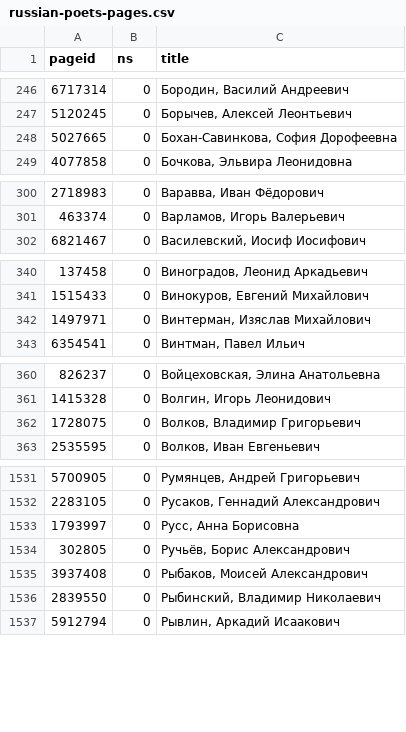
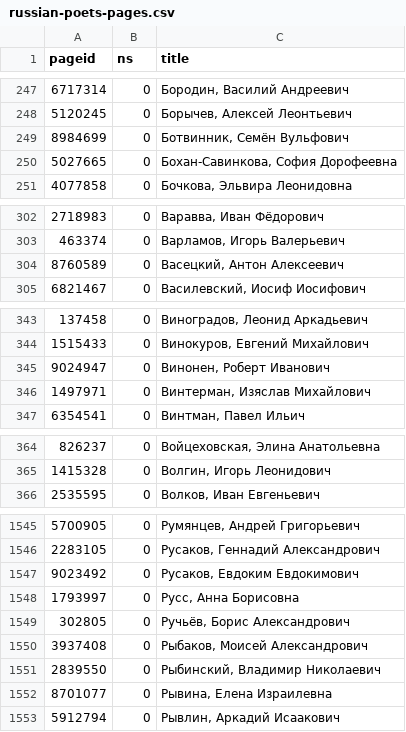
Before and after one commit to agbragin/russian-poetry-wikipedia-stats, a CSV file: data/russian-poets-pages.csv, drawn as a sheet; only a part is shown, gaps mark what is left out; the diff covers the shown part only.

```diff
--- a/data/russian-poets-pages.csv
+++ b/data/russian-poets-pages.csv
@@ -247,2 +248,3 @@ pageid,ns,title
 5120245,0,"Борычев, Алексей Леонтьевич"
+8984699,0,"Ботвинник, Семён Вульфович"
 5027665,0,"Бохан-Савинкова, София Дорофеевна"
@@ -301,2 +303,3 @@ pageid,ns,title
 463374,0,"Варламов, Игорь Валерьевич"
+8760589,0,"Васецкий, Антон Алексеевич"
 6821467,0,"Василевский, Иосиф Иосифович"
@@ -341,2 +344,3 @@ pageid,ns,title
 1515433,0,"Винокуров, Евгений Михайлович"
+9024947,0,"Винонен, Роберт Иванович"
 1497971,0,"Винтерман, Изяслав Михайлович"
@@ -361,3 +365,2 @@ pageid,ns,title
 1415328,0,"Волгин, Игорь Леонидович"
-1728075,0,"Волков, Владимир Григорьевич"
 2535595,0,"Волков, Иван Евгеньевич"
@@ -1532,2 +1546,3 @@ pageid,ns,title
 2283105,0,"Русаков, Геннадий Александрович"
+9023492,0,"Русаков, Евдоким Евдокимович"
 1793997,0,"Русс, Анна Борисовна"
@@ -1536,2 +1551,3 @@ pageid,ns,title
 2839550,0,"Рыбинский, Владимир Николаевич"
+8701077,0,"Рывина, Елена Израилевна"
 5912794,0,"Рывлин, Аркадий Исаакович"
```
Also changed, not shown: 30 added rows, 18 removed rows and 5 edited cells elsewhere in this file, data/poets-of-russia-pages.csv, data/rating-by-monthly-average.csv, 7 other files.
